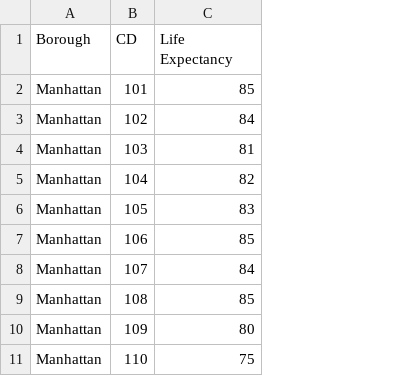
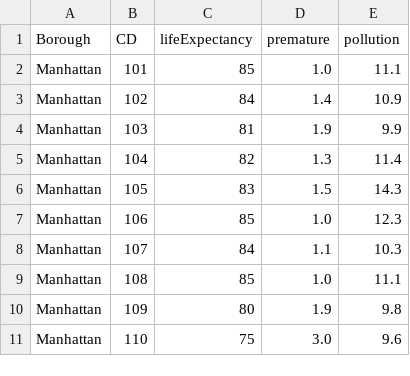
Before and after one commit to Cmoc2/NYC-vs-Chicago, a CSV file: NYCLifeExpectancy.csv, drawn as a sheet; only a part is shown; the diff names each change by its address in the sheet, - before the commit and + after, or states it on an @@ line.

Commit message:
with specific health/pollution fields
for the tooltips

```diff
--- a/NYCLifeExpectancy.csv
+++ b/NYCLifeExpectancy.csv
+column D (premature), rows 2-11: 1.0 | 1.4 | 1.9 | 1.3 | 1.5 | 1.0 | 1.1 | 1.0 | 1.9 | 3.0
+column E (pollution), rows 2-11: 11.1 | 10.9 | 9.9 | 11.4 | 14.3 | 12.3 | 10.3 | 11.1 | 9.8 | 9.6
-C1: Life Expectancy
+C1: lifeExpectancy
```
